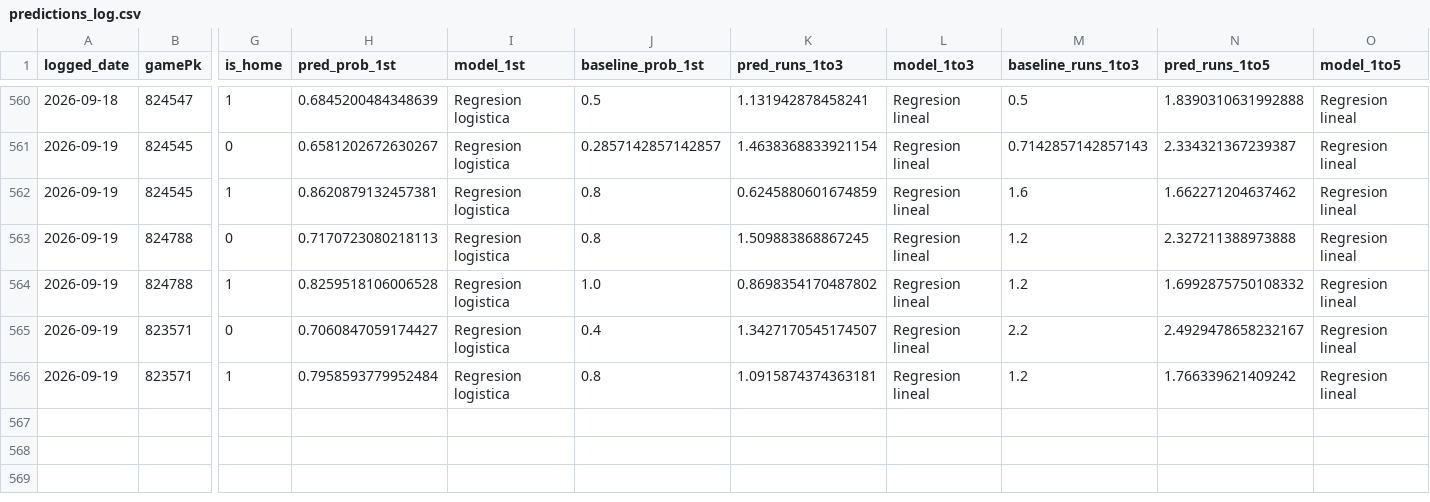
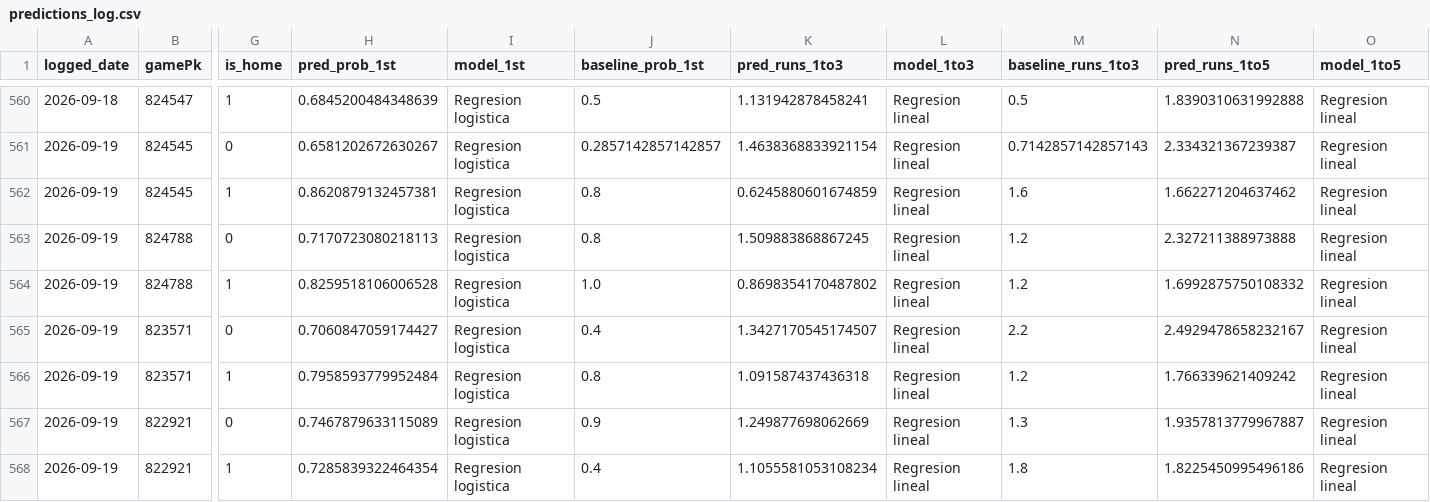
Before and after one commit to BrandonPalmaJobs/apuestas-mlb, a CSV file: predictions_log.csv, drawn as a sheet; only a part is shown, gaps mark what is left out; rows hold the shown columns only; the diff names each change by its address in the sheet, - before the commit and + after, or states it on an @@ line.

Commit message:
Log de predicciones 2026-09-19

```diff
--- a/predictions_log.csv
+++ b/predictions_log.csv
-K566 (pred_runs_1to3): 1.0915874374363181
+K566 (pred_runs_1to3): 1.091587437436318
+row 567: 2026-09-19 | 822921 | 0 | 0.7467879633115089 | Regresion logistica | 0.9 | 1.249877698062669 | Regresion lineal | 1.3 | 1.9357813779967887 | Regresion lineal
+row 568: 2026-09-19 | 822921 | 1 | 0.7285839322464354 | Regresion logistica | 0.4 | 1.1055581053108234 | Regresion lineal | 1.8 | 1.8225450995496186 | Regresion lineal
```
